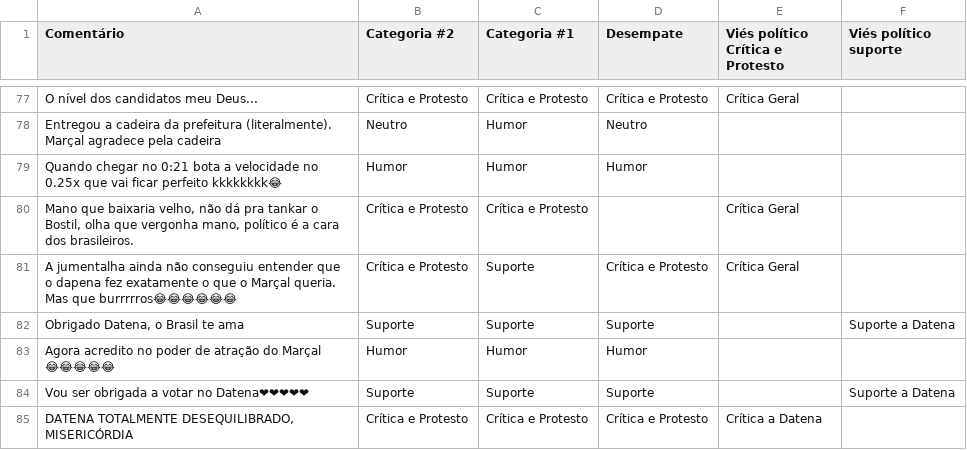
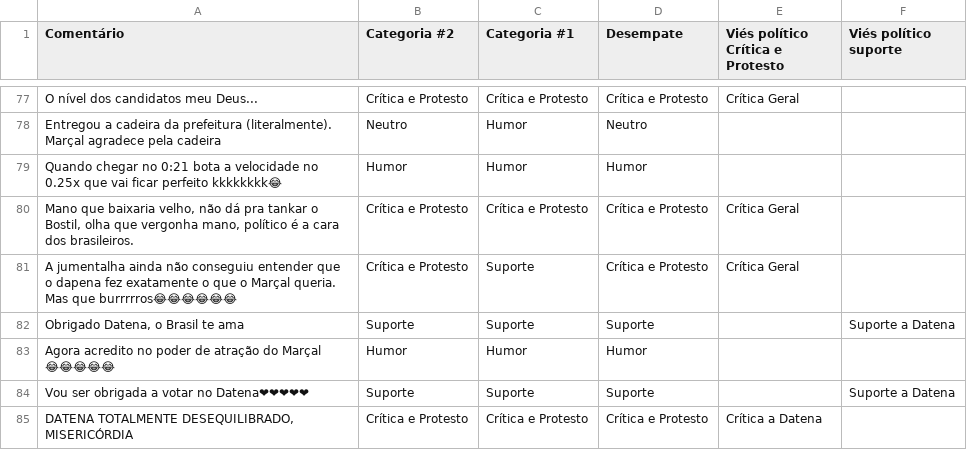
Before and after one commit to DAVINTLAB/DGO-2025, a CSV file: mocks/analyzed/CNN_#Desempate.csv, drawn as a sheet; only a part is shown, gaps mark what is left out.

Commit message:
Mocks updated

```diff
--- a/mocks/analyzed/CNN_#Desempate.csv
+++ b/mocks/analyzed/CNN_#Desempate.csv
@@ -79,3 +79,3 @@ Entregou a cadeira da prefeitura (literalmente). Marçal agradece pela cadeira;N
 Quando chegar no 0:21 bota a velocidade no 0.25x que vai ficar perfeito kkkkkkkk😂;Humor;Humor;Humor;;;
-Mano que baixaria velho, não dá pra tankar o Bostil, olha que vergonha mano, político é a cara dos brasileiros.;Crítica e Protesto;Crítica e Protesto;;Crítica Geral;;
+Mano que baixaria velho, não dá pra tankar o Bostil, olha que vergonha mano, político é a cara dos brasileiros.;Crítica e Protesto;Crítica e Protesto;Crítica e Protesto;Crítica Geral;;
 A jumentalha ainda não  conseguiu entender que o dapena fez exatamente  o que o Marçal  queria. Mas que burrrrros😂😂😂😂😂😂;Crítica e Protesto;Suporte;Crítica e Protesto;Crítica Geral;;
```
